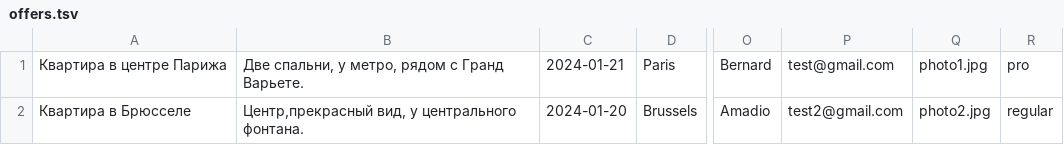
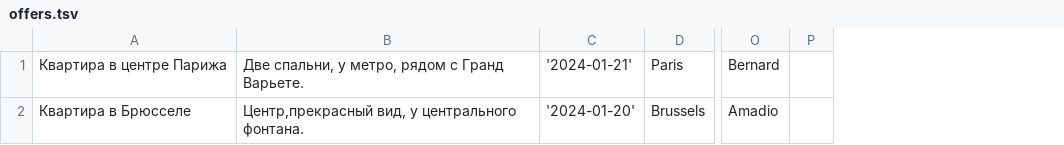
Before and after one commit to htmlacademy-nodejs-api/1289425-six-cities-6, a TSV file: src/mock/offers.tsv, drawn as a sheet; only a part is shown, gaps mark what is left out; removed rows and columns are numbered as before the commit, all else as after; the diff names each change by its address in the sheet, - before the commit and + after, or states it on an @@ line.

```diff
--- a/src/mock/offers.tsv
+++ b/src/mock/offers.tsv
-column C, rows 1-2: 2024-01-21 | 2024-01-20
+column C, rows 1-2: '2024-01-21' | '2024-01-20'
-column P, rows 1-2: test@gmail.com | test2@gmail.com
-column Q, rows 1-2: photo1.jpg | photo2.jpg
-column R, rows 1-2: pro | regular
+column P, empty
```
Also changed, not shown: 11 other files.
